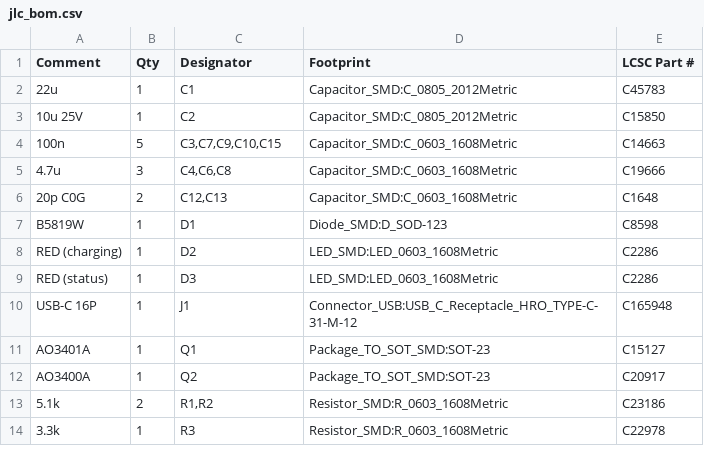
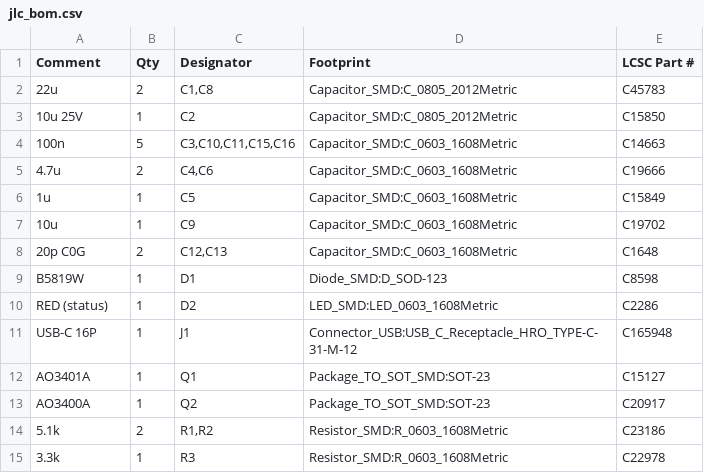
Before and after one commit to cristianchelu/oddware, a CSV file: zigbee.cat-toy/hardware/zigbee_toy/jlc_bom.csv, drawn as a sheet; only a part is shown; the diff covers the shown part only.

```diff
--- a/zigbee.cat-toy/hardware/zigbee_toy/jlc_bom.csv
+++ b/zigbee.cat-toy/hardware/zigbee_toy/jlc_bom.csv
@@ -1,10 +1,11 @@
 "Comment","Qty","Designator","Footprint","LCSC Part #"
-"22u","1","C1","Capacitor_SMD:C_0805_2012Metric","C45783"
+"22u","2","C1,C8","Capacitor_SMD:C_0805_2012Metric","C45783"
 "10u 25V","1","C2","Capacitor_SMD:C_0805_2012Metric","C15850"
-"100n","5","C3,C7,C9,C10,C15","Capacitor_SMD:C_0603_1608Metric","C14663"
-"4.7u","3","C4,C6,C8","Capacitor_SMD:C_0603_1608Metric","C19666"
+"100n","5","C3,C10,C11,C15,C16","Capacitor_SMD:C_0603_1608Metric","C14663"
+"4.7u","2","C4,C6","Capacitor_SMD:C_0603_1608Metric","C19666"
+"1u","1","C5","Capacitor_SMD:C_0603_1608Metric","C15849"
+"10u","1","C9","Capacitor_SMD:C_0603_1608Metric","C19702"
 "20p C0G","2","C12,C13","Capacitor_SMD:C_0603_1608Metric","C1648"
 "B5819W","1","D1","Diode_SMD:D_SOD-123","C8598"
-"RED (charging)","1","D2","LED_SMD:LED_0603_1608Metric","C2286"
-"RED (status)","1","D3","LED_SMD:LED_0603_1608Metric","C2286"
+"RED (status)","1","D2","LED_SMD:LED_0603_1608Metric","C2286"
 "USB-C 16P","1","J1","Connector_USB:USB_C_Receptacle_HRO_TYPE-C-31-M-12","C165948"
```
Also changed, not shown: 5 added rows and 10 edited cells elsewhere in this file, zigbee.cat-toy/hardware/bom.csv, 46 other files.
